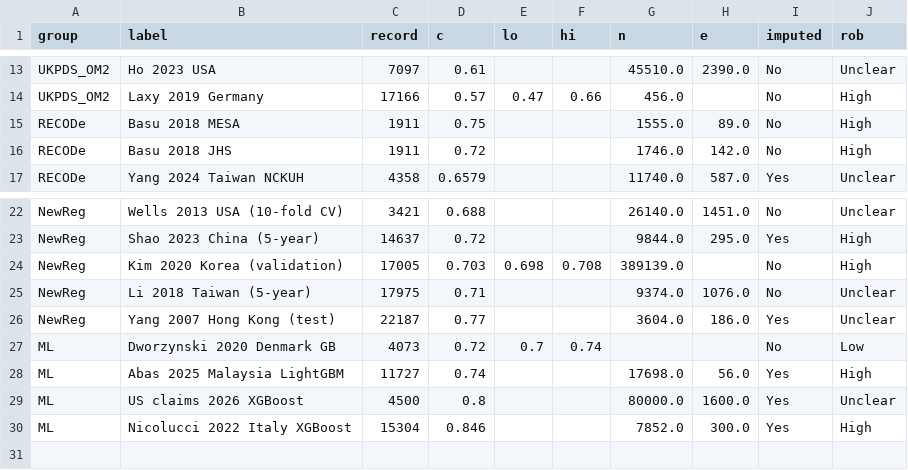
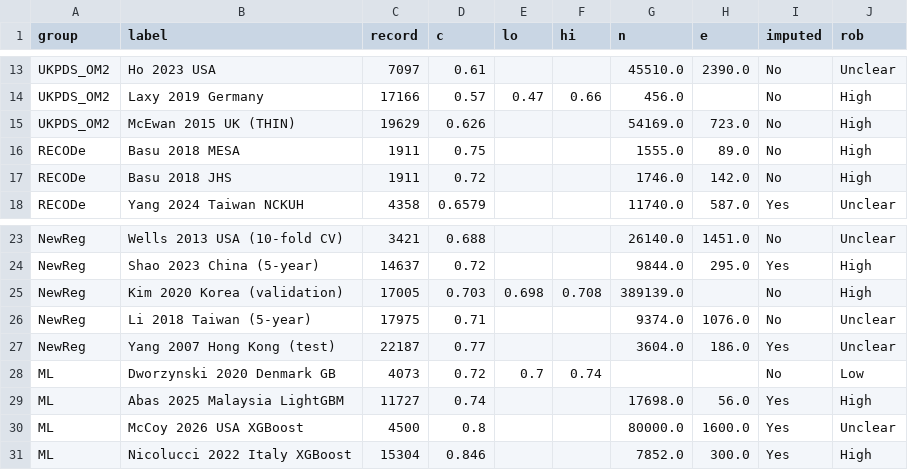
Before and after one commit to zuhairyusoff/SR-ML-stroke-T2DM, a CSV file: data/ma_data.csv, drawn as a sheet; only a part is shown, gaps mark what is left out.

```diff
--- a/data/ma_data.csv
+++ b/data/ma_data.csv
@@ -14,2 +14,3 @@ UKPDS_OM2,Ho 2023 USA,7097,0.61,,,45510.0,2390.0,No,Unclear
 UKPDS_OM2,Laxy 2019 Germany,17166,0.57,0.47,0.66,456.0,,No,High
+UKPDS_OM2,McEwan 2015 UK (THIN),19629,0.626,,,54169.0,723.0,No,High
 RECODe,Basu 2018 MESA,1911,0.75,,,1555.0,89.0,No,High
@@ -28,3 +29,3 @@ ML,Dworzynski 2020 Denmark GB,4073,0.72,0.7,0.74,,,No,Low
 ML,Abas 2025 Malaysia LightGBM,11727,0.74,,,17698.0,56.0,Yes,High
-ML,US claims 2026 XGBoost,4500,0.8,,,80000.0,1600.0,Yes,Unclear
+ML,McCoy 2026 USA XGBoost,4500,0.8,,,80000.0,1600.0,Yes,Unclear
 ML,Nicolucci 2022 Italy XGBoost,15304,0.846,,,7852.0,300.0,Yes,High
```
Also changed, not shown: data/ma_data_with_se.csv, data/ma_leave_one_out.csv, 24 other files.
